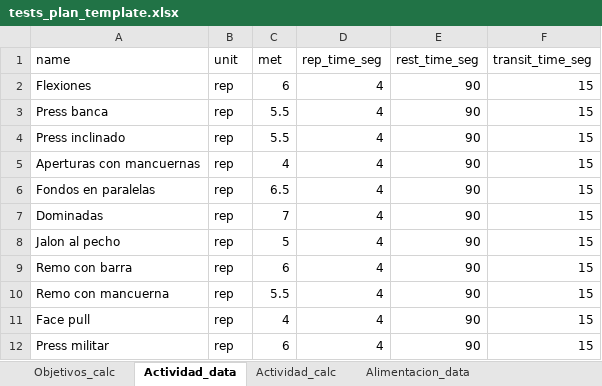
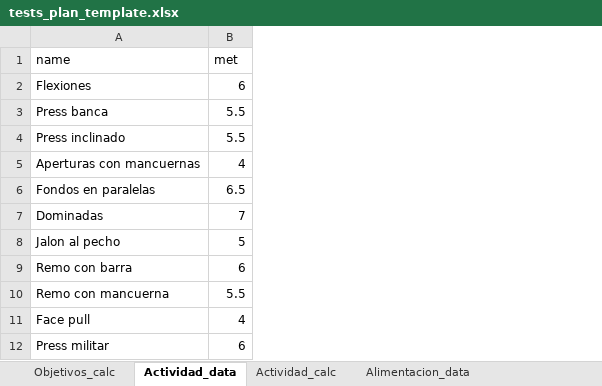
Before and after one commit to oscanton/gymjan, an Excel workbook: tests_plan_template.xlsx, sheet Actividad_data, drawn as a sheet; only a part is shown; values as stored, in another font and other column widths than the file's, no borders; the diff names each change by its address in the sheet, - before the commit and + after, or states it on an @@ line.

```diff
--- a/tests_plan_template.xlsx (sheet Actividad_data)
+++ b/tests_plan_template.xlsx (sheet Actividad_data)
-column B (unit), rows 2-12: all rep
-column D (rep_time_seg), rows 2-12: all 4
-column E (rest_time_seg), rows 2-12: all 90
-column F (transit_time_seg), rows 2-12: all 15
```
Also changed, not shown: sheet Alimentacion_data, sheet Actividad_calc, sheet Objetivos_calc, sheet Alimentacion_calc, other sheet tabs, formulas that keep their value, hidden cells, 31 other files.
